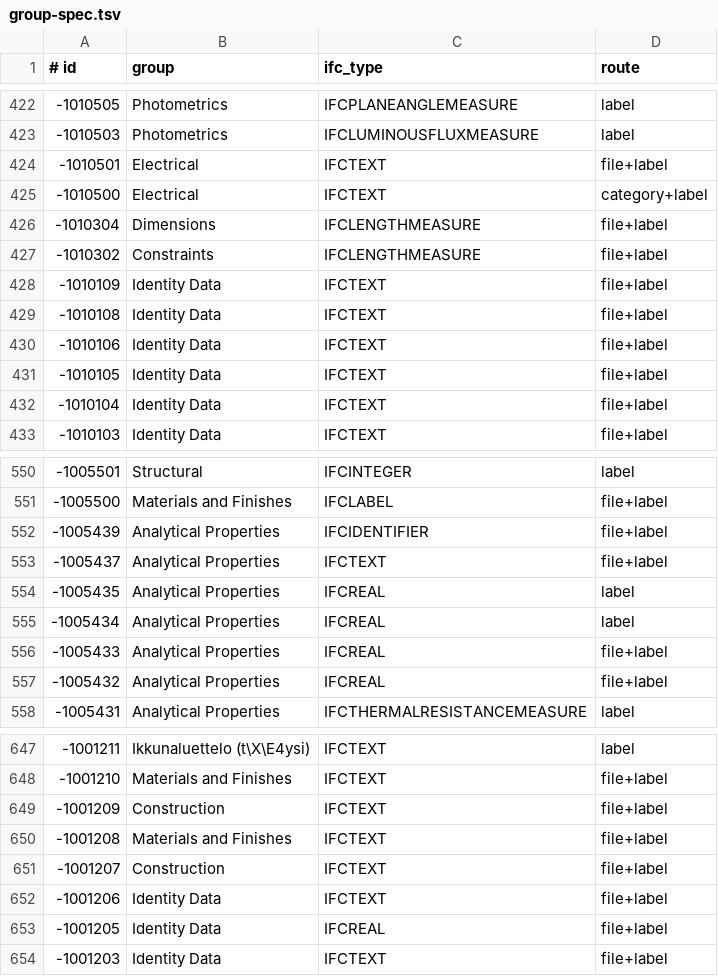
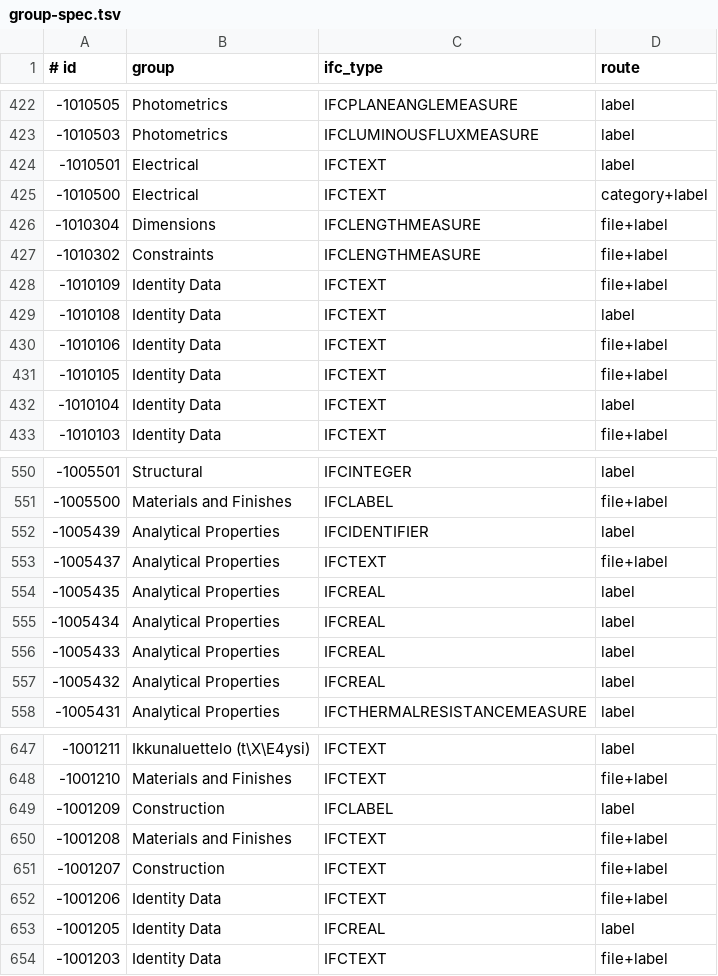
Before and after one commit to helenkwok/rvt-open, a TSV file: tools/builtin-parameters/inputs/group-spec.tsv, drawn as a sheet; only a part is shown, gaps mark what is left out; the diff covers the shown part only.

Commit message:
Choose the newest release across the label and file routes, for enumeration texts and over every category name; make the label scorer robust to empty input

```diff
--- a/tools/builtin-parameters/inputs/group-spec.tsv
+++ b/tools/builtin-parameters/inputs/group-spec.tsv
@@ -423,3 +423,3 @@
 -1010503	Photometrics	IFCLUMINOUSFLUXMEASURE	label
--1010501	Electrical	IFCTEXT	file+label
+-1010501	Electrical	IFCTEXT	label
 -1010500	Electrical	IFCTEXT	category+label
@@ -428,6 +428,6 @@
 -1010109	Identity Data	IFCTEXT	file+label
--1010108	Identity Data	IFCTEXT	file+label
+-1010108	Identity Data	IFCTEXT	label
 -1010106	Identity Data	IFCTEXT	file+label
 -1010105	Identity Data	IFCTEXT	file+label
--1010104	Identity Data	IFCTEXT	file+label
+-1010104	Identity Data	IFCTEXT	label
 -1010103	Identity Data	IFCTEXT	file+label
@@ -551,3 +551,3 @@
 -1005500	Materials and Finishes	IFCLABEL	file+label
--1005439	Analytical Properties	IFCIDENTIFIER	file+label
+-1005439	Analytical Properties	IFCIDENTIFIER	label
 -1005437	Analytical Properties	IFCTEXT	file+label
@@ -555,4 +555,4 @@
 -1005434	Analytical Properties	IFCREAL	label
--1005433	Analytical Properties	IFCREAL	file+label
--1005432	Analytical Properties	IFCREAL	file+label
+-1005433	Analytical Properties	IFCREAL	label
+-1005432	Analytical Properties	IFCREAL	label
 -1005431	Analytical Properties	IFCTHERMALRESISTANCEMEASURE	label
@@ -648,3 +648,3 @@
 -1001210	Materials and Finishes	IFCTEXT	file+label
--1001209	Construction	IFCTEXT	file+label
+-1001209	Construction	IFCLABEL	label
 -1001208	Materials and Finishes	IFCTEXT	file+label
@@ -652,3 +652,3 @@
 -1001206	Identity Data	IFCTEXT	file+label
--1001205	Identity Data	IFCREAL	file+label
+-1001205	Identity Data	IFCREAL	label
 -1001203	Identity Data	IFCTEXT	file+label
```
Also changed, not shown: 7 edited cells elsewhere in this file, 4 other files.
